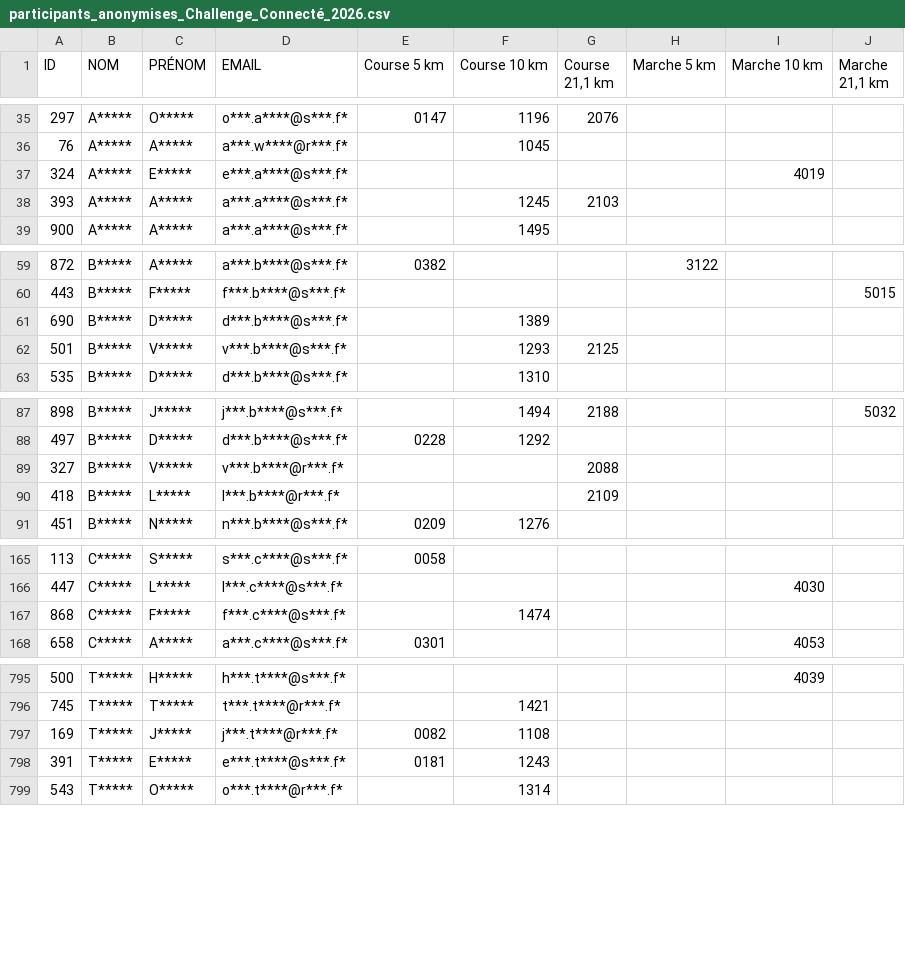
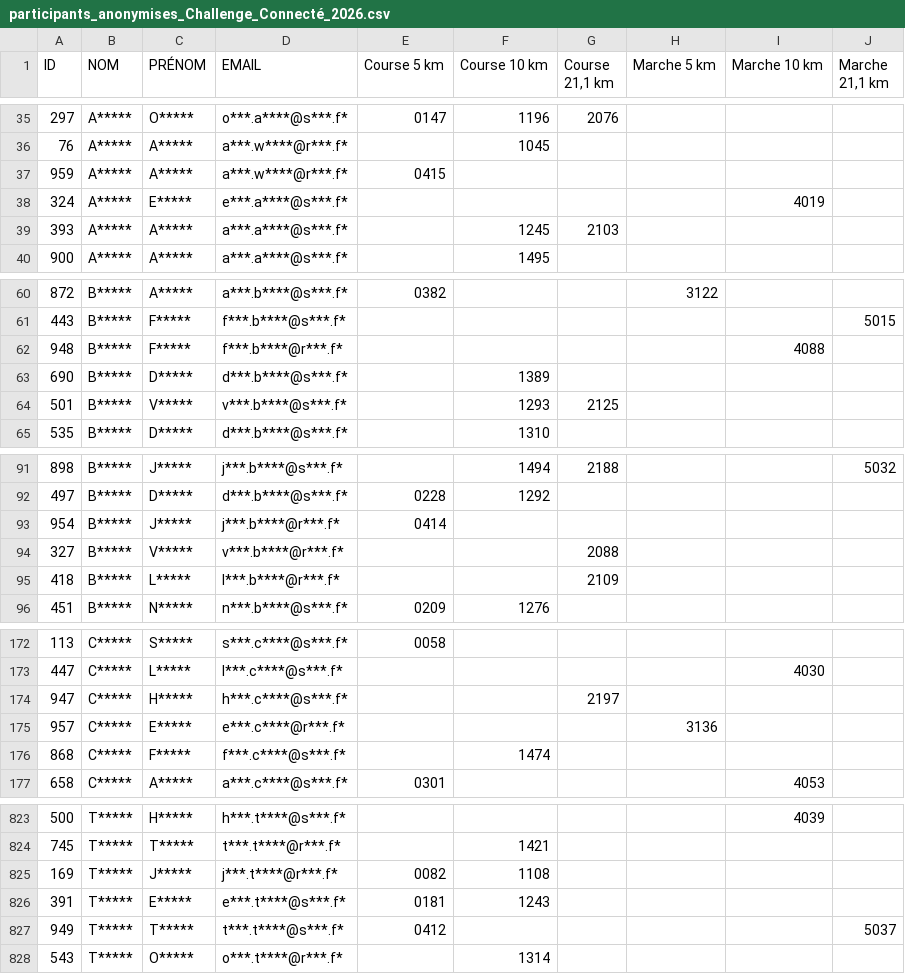
Before and after one commit to n58s29/SoRunning-inscriptions-2026, a CSV file: data/participants_anonymises_Challenge_Connecté_2026.csv, drawn as a sheet; only a part is shown, gaps mark what is left out; the diff covers the shown part only; the diff names each change by its address in the sheet, - before the commit and + after, or states it on an @@ line.

```diff
--- a/data/participants_anonymises_Challenge_Connecté_2026.csv
+++ b/data/participants_anonymises_Challenge_Connecté_2026.csv
+row 37: 959 | A***** | A***** | a***.w****@r***.f* | 0415
+row 62: 948 | B***** | F***** | f***.b****@r***.f* |  |  |  |  | 4088
+row 93: 954 | B***** | J***** | j***.b****@r***.f* | 0414
+row 174: 947 | C***** | H***** | h***.c****@s***.f* |  |  | 2197
+row 175: 957 | C***** | E***** | e***.c****@r***.f* |  |  |  | 3136
+row 827: 949 | T***** | T***** | t***.t****@s***.f* | 0412 |  |  |  |  | 5037
```
Also changed, not shown: 26 added rows elsewhere in this file.
